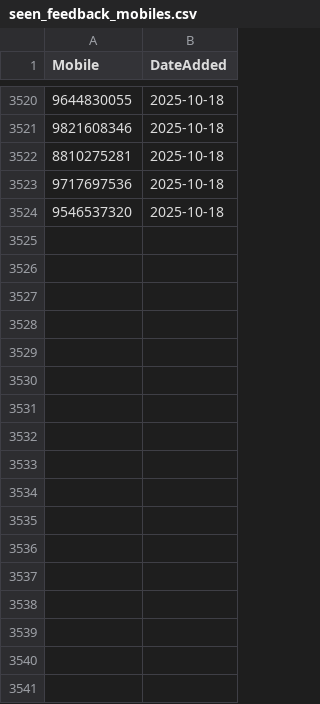
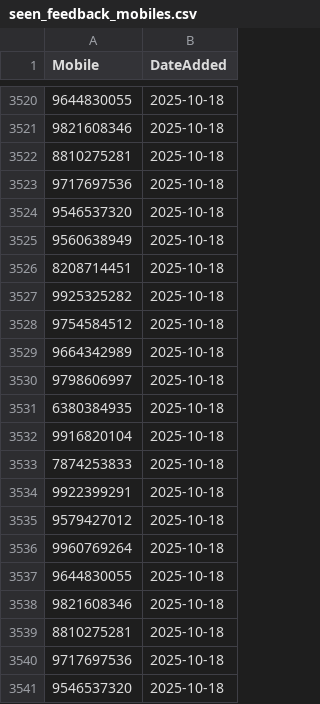
Before and after one commit to sricharithreddy/Revolt_Data_Cleaner, a CSV file: seen_feedback_mobiles.csv, drawn as a sheet; only a part is shown, gaps mark what is left out; the diff names each change by its address in the sheet, - before the commit and + after, or states it on an @@ line.

Commit message:
Update blocklist [auto-commit]

```diff
--- a/seen_feedback_mobiles.csv
+++ b/seen_feedback_mobiles.csv
+row 3525: 9560638949 | 2025-10-18
+row 3526: 8208714451 | 2025-10-18
+row 3527: 9925325282 | 2025-10-18
+row 3528: 9754584512 | 2025-10-18
+row 3529: 9664342989 | 2025-10-18
+row 3530: 9798606997 | 2025-10-18
+row 3531: 6380384935 | 2025-10-18
+row 3532: 9916820104 | 2025-10-18
+row 3533: 7874253833 | 2025-10-18
+row 3534: 9922399291 | 2025-10-18
+row 3535: 9579427012 | 2025-10-18
+row 3536: 9960769264 | 2025-10-18
+row 3537: 9644830055 | 2025-10-18
+row 3538: 9821608346 | 2025-10-18
+row 3539: 8810275281 | 2025-10-18
+row 3540: 9717697536 | 2025-10-18
+row 3541: 9546537320 | 2025-10-18
```
